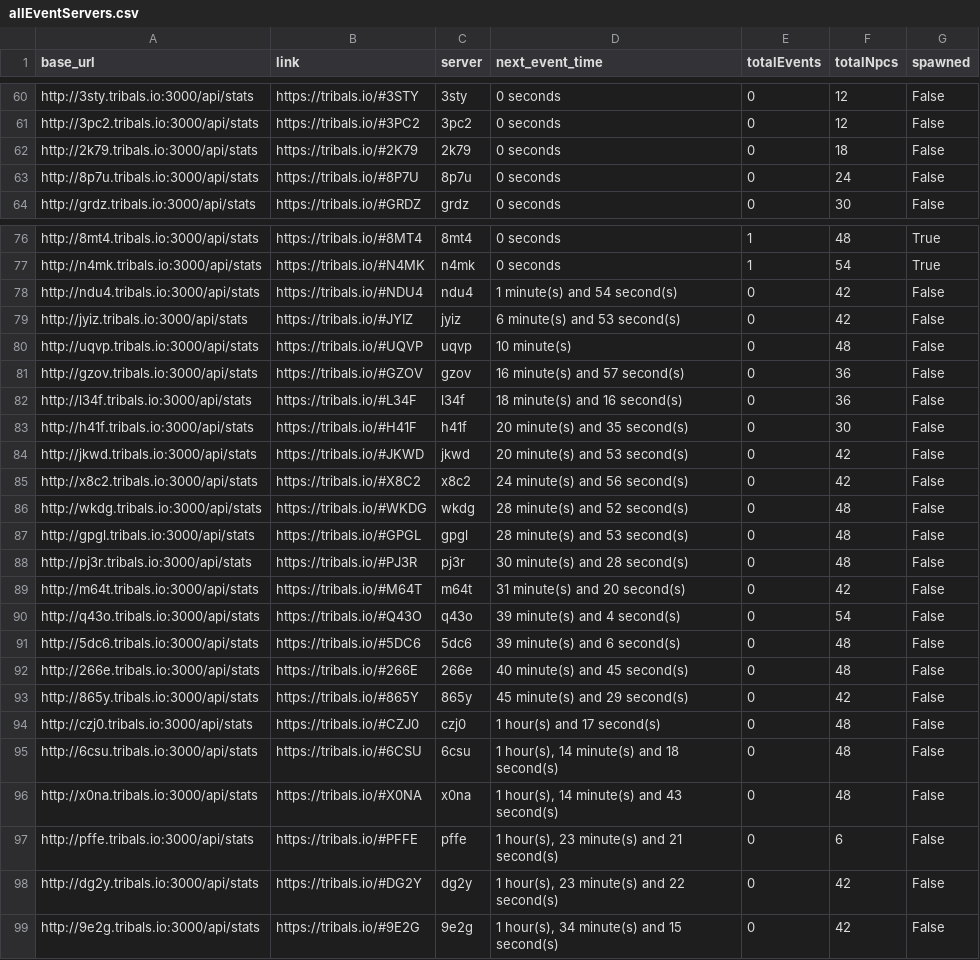
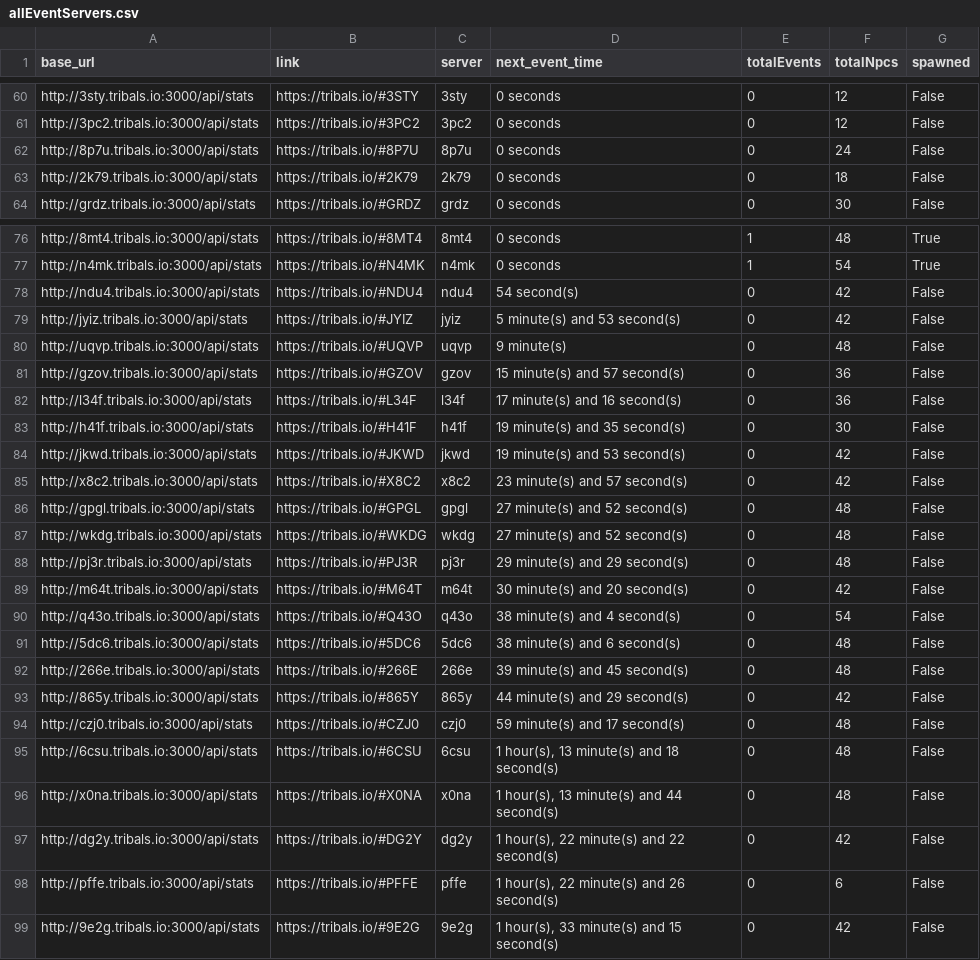
Before and after one commit to HCWcoder/adad, a CSV file: allEventServers.csv, drawn as a sheet; only a part is shown, gaps mark what is left out; the diff covers the shown part only.

Commit message:
Automatically update server data

```diff
--- a/allEventServers.csv
+++ b/allEventServers.csv
@@ -61,4 +61,4 @@ http://3sty.tribals.io:3000/api/stats,https://tribals.io/#3STY,3sty,0 seconds,0,
 http://3pc2.tribals.io:3000/api/stats,https://tribals.io/#3PC2,3pc2,0 seconds,0,12,False
+http://8p7u.tribals.io:3000/api/stats,https://tribals.io/#8P7U,8p7u,0 seconds,0,24,False
 http://2k79.tribals.io:3000/api/stats,https://tribals.io/#2K79,2k79,0 seconds,0,18,False
-http://8p7u.tribals.io:3000/api/stats,https://tribals.io/#8P7U,8p7u,0 seconds,0,24,False
 http://grdz.tribals.io:3000/api/stats,https://tribals.io/#GRDZ,grdz,0 seconds,0,30,False
@@ -77,23 +77,23 @@ http://8mt4.tribals.io:3000/api/stats,https://tribals.io/#8MT4,8mt4,0 seconds,1,
 http://n4mk.tribals.io:3000/api/stats,https://tribals.io/#N4MK,n4mk,0 seconds,1,54,True
-http://ndu4.tribals.io:3000/api/stats,https://tribals.io/#NDU4,ndu4,1 minute(s) and 54 second(s),0,42,False
-http://jyiz.tribals.io:3000/api/stats,https://tribals.io/#JYIZ,jyiz,6 minute(s) and 53 second(s),0,42,False
-http://uqvp.tribals.io:3000/api/stats,https://tribals.io/#UQVP,uqvp,10 minute(s),0,48,False
-http://gzov.tribals.io:3000/api/stats,https://tribals.io/#GZOV,gzov,16 minute(s) and 57 second(s),0,36,False
-http://l34f.tribals.io:3000/api/stats,https://tribals.io/#L34F,l34f,18 minute(s) and 16 second(s),0,36,False
-http://h41f.tribals.io:3000/api/stats,https://tribals.io/#H41F,h41f,20 minute(s) and 35 second(s),0,30,False
-http://jkwd.tribals.io:3000/api/stats,https://tribals.io/#JKWD,jkwd,20 minute(s) and 53 second(s),0,42,False
-http://x8c2.tribals.io:3000/api/stats,https://tribals.io/#X8C2,x8c2,24 minute(s) and 56 second(s),0,42,False
-http://wkdg.tribals.io:3000/api/stats,https://tribals.io/#WKDG,wkdg,28 minute(s) and 52 second(s),0,48,False
-http://gpgl.tribals.io:3000/api/stats,https://tribals.io/#GPGL,gpgl,28 minute(s) and 53 second(s),0,48,False
-http://pj3r.tribals.io:3000/api/stats,https://tribals.io/#PJ3R,pj3r,30 minute(s) and 28 second(s),0,48,False
-http://m64t.tribals.io:3000/api/stats,https://tribals.io/#M64T,m64t,31 minute(s) and 20 second(s),0,42,False
-http://q43o.tribals.io:3000/api/stats,https://tribals.io/#Q43O,q43o,39 minute(s) and 4 second(s),0,54,False
-http://5dc6.tribals.io:3000/api/stats,https://tribals.io/#5DC6,5dc6,39 minute(s) and 6 second(s),0,48,False
-http://266e.tribals.io:3000/api/stats,https://tribals.io/#266E,266e,40 minute(s) and 45 second(s),0,48,False
-http://865y.tribals.io:3000/api/stats,https://tribals.io/#865Y,865y,45 minute(s) and 29 second(s),0,42,False
-http://czj0.tribals.io:3000/api/stats,https://tribals.io/#CZJ0,czj0,1 hour(s) and 17 second(s),0,48,False
-http://6csu.tribals.io:3000/api/stats,https://tribals.io/#6CSU,6csu,"1 hour(s), 14 minute(s) and 18 second(s)",0,48,False
-http://x0na.tribals.io:3000/api/stats,https://tribals.io/#X0NA,x0na,"1 hour(s), 14 minute(s) and 43 second(s)",0,48,False
-http://pffe.tribals.io:3000/api/stats,https://tribals.io/#PFFE,pffe,"1 hour(s), 23 minute(s) and 21 second(s)",0,6,False
-http://dg2y.tribals.io:3000/api/stats,https://tribals.io/#DG2Y,dg2y,"1 hour(s), 23 minute(s) and 22 second(s)",0,42,False
-http://9e2g.tribals.io:3000/api/stats,https://tribals.io/#9E2G,9e2g,"1 hour(s), 34 minute(s) and 15 second(s)",0,42,False
+http://ndu4.tribals.io:3000/api/stats,https://tribals.io/#NDU4,ndu4,54 second(s),0,42,False
+http://jyiz.tribals.io:3000/api/stats,https://tribals.io/#JYIZ,jyiz,5 minute(s) and 53 second(s),0,42,False
+http://uqvp.tribals.io:3000/api/stats,https://tribals.io/#UQVP,uqvp,9 minute(s),0,48,False
+http://gzov.tribals.io:3000/api/stats,https://tribals.io/#GZOV,gzov,15 minute(s) and 57 second(s),0,36,False
+http://l34f.tribals.io:3000/api/stats,https://tribals.io/#L34F,l34f,17 minute(s) and 16 second(s),0,36,False
+http://h41f.tribals.io:3000/api/stats,https://tribals.io/#H41F,h41f,19 minute(s) and 35 second(s),0,30,False
+http://jkwd.tribals.io:3000/api/stats,https://tribals.io/#JKWD,jkwd,19 minute(s) and 53 second(s),0,42,False
+http://x8c2.tribals.io:3000/api/stats,https://tribals.io/#X8C2,x8c2,23 minute(s) and 57 second(s),0,42,False
+http://gpgl.tribals.io:3000/api/stats,https://tribals.io/#GPGL,gpgl,27 minute(s) and 52 second(s),0,48,False
+http://wkdg.tribals.io:3000/api/stats,https://tribals.io/#WKDG,wkdg,27 minute(s) and 52 second(s),0,48,False
+http://pj3r.tribals.io:3000/api/stats,https://tribals.io/#PJ3R,pj3r,29 minute(s) and 29 second(s),0,48,False
+http://m64t.tribals.io:3000/api/stats,https://tribals.io/#M64T,m64t,30 minute(s) and 20 second(s),0,42,False
+http://q43o.tribals.io:3000/api/stats,https://tribals.io/#Q43O,q43o,38 minute(s) and 4 second(s),0,54,False
+http://5dc6.tribals.io:3000/api/stats,https://tribals.io/#5DC6,5dc6,38 minute(s) and 6 second(s),0,48,False
+http://266e.tribals.io:3000/api/stats,https://tribals.io/#266E,266e,39 minute(s) and 45 second(s),0,48,False
+http://865y.tribals.io:3000/api/stats,https://tribals.io/#865Y,865y,44 minute(s) and 29 second(s),0,42,False
+http://czj0.tribals.io:3000/api/stats,https://tribals.io/#CZJ0,czj0,59 minute(s) and 17 second(s),0,48,False
+http://6csu.tribals.io:3000/api/stats,https://tribals.io/#6CSU,6csu,"1 hour(s), 13 minute(s) and 18 second(s)",0,48,False
+http://x0na.tribals.io:3000/api/stats,https://tribals.io/#X0NA,x0na,"1 hour(s), 13 minute(s) and 44 second(s)",0,48,False
+http://dg2y.tribals.io:3000/api/stats,https://tribals.io/#DG2Y,dg2y,"1 hour(s), 22 minute(s) and 22 second(s)",0,42,False
+http://pffe.tribals.io:3000/api/stats,https://tribals.io/#PFFE,pffe,"1 hour(s), 22 minute(s) and 26 second(s)",0,6,False
+http://9e2g.tribals.io:3000/api/stats,https://tribals.io/#9E2G,9e2g,"1 hour(s), 33 minute(s) and 15 second(s)",0,42,False
```
Also changed, not shown: 11 moved rows elsewhere in this file.
